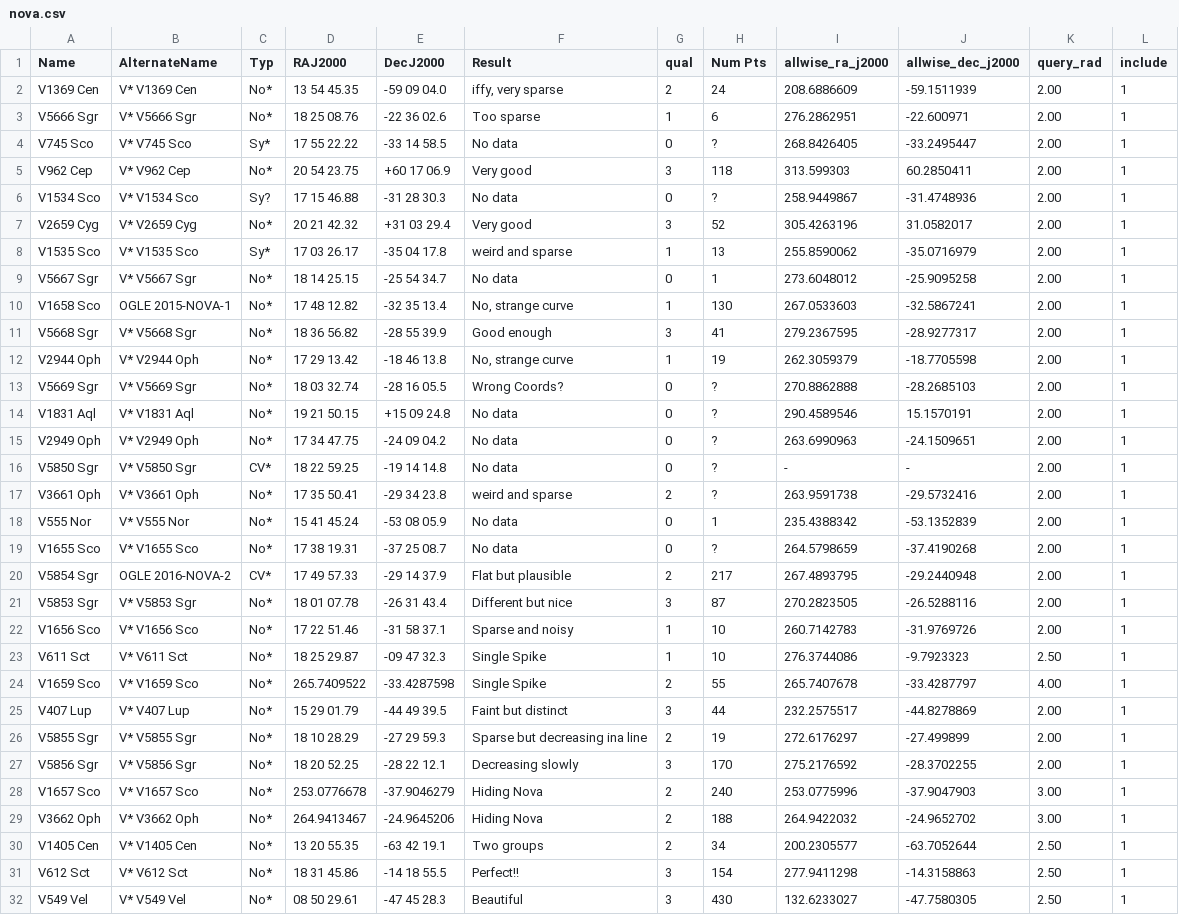
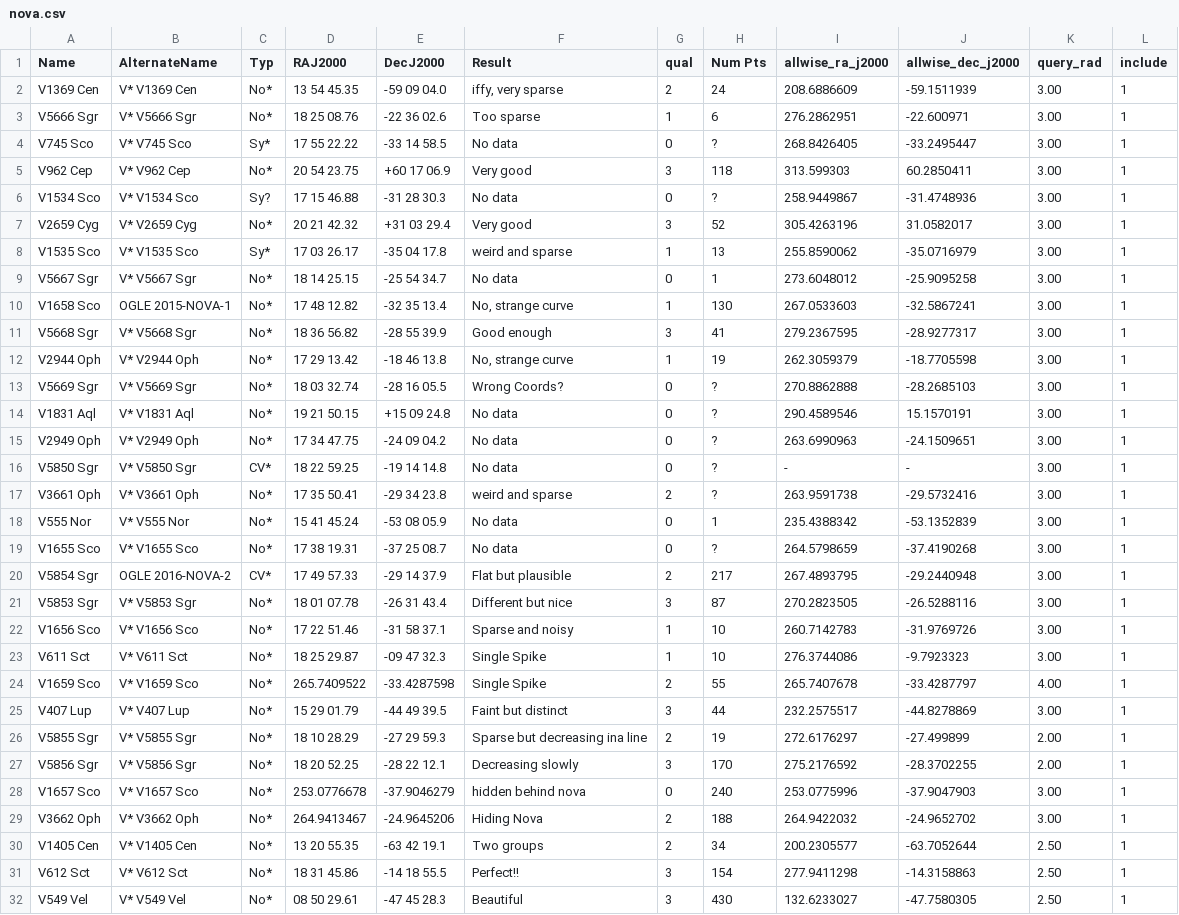
Before and after one commit to matteopaz/WISE, a CSV file: object_spreadsheets/nova.csv, drawn as a sheet; only a part is shown.

```diff
--- a/object_spreadsheets/nova.csv
+++ b/object_spreadsheets/nova.csv
@@ -1,29 +1,29 @@
 Name,AlternateName,Typ,RAJ2000,DecJ2000,Result,qual,Num Pts,allwise_ra_j2000,allwise_dec_j2000,query_rad,include
-V1369 Cen,V* V1369 Cen,No*,13 54 45.35,-59 09 04.0,"iffy, very sparse",2,24,208.6886609,-59.1511939,2.00,1
-V5666 Sgr,V* V5666 Sgr,No*,18 25 08.76,-22 36 02.6,Too sparse,1,6,276.2862951,-22.600971,2.00,1
-V745 Sco,V* V745 Sco,Sy*,17 55 22.22,-33 14 58.5,No data,0,?,268.8426405,-33.2495447,2.00,1
-V962 Cep,V* V962 Cep,No*,20 54 23.75,+60 17 06.9,Very good,3,118,313.599303,60.2850411,2.00,1
-V1534 Sco,V* V1534 Sco,Sy?,17 15 46.88,-31 28 30.3,No data,0,?,258.9449867,-31.4748936,2.00,1
-V2659 Cyg,V* V2659 Cyg,No*,20 21 42.32,+31 03 29.4,Very good,3,52,305.4263196,31.0582017,2.00,1
-V1535 Sco,V* V1535 Sco,Sy*,17 03 26.17,-35 04 17.8,weird and sparse,1,13,255.8590062,-35.0716979,2.00,1
-V5667 Sgr,V* V5667 Sgr,No*,18 14 25.15,-25 54 34.7,No data,0,1,273.6048012,-25.9095258,2.00,1
-V1658 Sco,OGLE 2015-NOVA-1,No*,17 48 12.82,-32 35 13.4,"No, strange curve",1,130,267.0533603,-32.5867241,2.00,1
-V5668 Sgr,V* V5668 Sgr,No*,18 36 56.82,-28 55 39.9,Good enough,3,41,279.2367595,-28.9277317,2.00,1
-V2944 Oph,V* V2944 Oph,No*,17 29 13.42,-18 46 13.8,"No, strange curve",1,19,262.3059379,-18.7705598,2.00,1
-V5669 Sgr,V* V5669 Sgr,No*,18 03 32.74,-28 16 05.5,Wrong Coords?,0,?,270.8862888,-28.2685103,2.00,1
-V1831 Aql,V* V1831 Aql,No*,19 21 50.15,+15 09 24.8,No data,0,?,290.4589546,15.1570191,2.00,1
-V2949 Oph,V* V2949 Oph,No*,17 34 47.75,-24 09 04.2,No data,0,?,263.6990963,-24.1509651,2.00,1
-V5850 Sgr,V* V5850 Sgr,CV*,18 22 59.25,-19 14 14.8,No data,0,?,-,-,2.00,1
-V3661 Oph,V* V3661 Oph,No*,17 35 50.41,-29 34 23.8,weird and sparse,2,?,263.9591738,-29.5732416,2.00,1
-V555 Nor,V* V555 Nor,No*,15 41 45.24,-53 08 05.9,No data,0,1,235.4388342,-53.1352839,2.00,1
-V1655 Sco,V* V1655 Sco,No*,17 38 19.31,-37 25 08.7,No data,0,?,264.5798659,-37.4190268,2.00,1
-V5854 Sgr,OGLE 2016-NOVA-2,CV*,17 49 57.33,-29 14 37.9,Flat but plausible,2,217,267.4893795,-29.2440948,2.00,1
-V5853 Sgr,V* V5853 Sgr,No*,18 01 07.78,-26 31 43.4,Different but nice,3,87,270.2823505,-26.5288116,2.00,1
-V1656 Sco,V* V1656 Sco,No*,17 22 51.46,-31 58 37.1,Sparse and noisy,1,10,260.7142783,-31.9769726,2.00,1
-V611 Sct,V* V611 Sct,No*,18 25 29.87,-09 47 32.3,Single Spike,1,10,276.3744086,-9.7923323,2.50,1
+V1369 Cen,V* V1369 Cen,No*,13 54 45.35,-59 09 04.0,"iffy, very sparse",2,24,208.6886609,-59.1511939,3.00,1
+V5666 Sgr,V* V5666 Sgr,No*,18 25 08.76,-22 36 02.6,Too sparse,1,6,276.2862951,-22.600971,3.00,1
+V745 Sco,V* V745 Sco,Sy*,17 55 22.22,-33 14 58.5,No data,0,?,268.8426405,-33.2495447,3.00,1
+V962 Cep,V* V962 Cep,No*,20 54 23.75,+60 17 06.9,Very good,3,118,313.599303,60.2850411,3.00,1
+V1534 Sco,V* V1534 Sco,Sy?,17 15 46.88,-31 28 30.3,No data,0,?,258.9449867,-31.4748936,3.00,1
+V2659 Cyg,V* V2659 Cyg,No*,20 21 42.32,+31 03 29.4,Very good,3,52,305.4263196,31.0582017,3.00,1
+V1535 Sco,V* V1535 Sco,Sy*,17 03 26.17,-35 04 17.8,weird and sparse,1,13,255.8590062,-35.0716979,3.00,1
+V5667 Sgr,V* V5667 Sgr,No*,18 14 25.15,-25 54 34.7,No data,0,1,273.6048012,-25.9095258,3.00,1
+V1658 Sco,OGLE 2015-NOVA-1,No*,17 48 12.82,-32 35 13.4,"No, strange curve",1,130,267.0533603,-32.5867241,3.00,1
+V5668 Sgr,V* V5668 Sgr,No*,18 36 56.82,-28 55 39.9,Good enough,3,41,279.2367595,-28.9277317,3.00,1
+V2944 Oph,V* V2944 Oph,No*,17 29 13.42,-18 46 13.8,"No, strange curve",1,19,262.3059379,-18.7705598,3.00,1
+V5669 Sgr,V* V5669 Sgr,No*,18 03 32.74,-28 16 05.5,Wrong Coords?,0,?,270.8862888,-28.2685103,3.00,1
+V1831 Aql,V* V1831 Aql,No*,19 21 50.15,+15 09 24.8,No data,0,?,290.4589546,15.1570191,3.00,1
+V2949 Oph,V* V2949 Oph,No*,17 34 47.75,-24 09 04.2,No data,0,?,263.6990963,-24.1509651,3.00,1
+V5850 Sgr,V* V5850 Sgr,CV*,18 22 59.25,-19 14 14.8,No data,0,?,-,-,3.00,1
+V3661 Oph,V* V3661 Oph,No*,17 35 50.41,-29 34 23.8,weird and sparse,2,?,263.9591738,-29.5732416,3.00,1
+V555 Nor,V* V555 Nor,No*,15 41 45.24,-53 08 05.9,No data,0,1,235.4388342,-53.1352839,3.00,1
+V1655 Sco,V* V1655 Sco,No*,17 38 19.31,-37 25 08.7,No data,0,?,264.5798659,-37.4190268,3.00,1
+V5854 Sgr,OGLE 2016-NOVA-2,CV*,17 49 57.33,-29 14 37.9,Flat but plausible,2,217,267.4893795,-29.2440948,3.00,1
+V5853 Sgr,V* V5853 Sgr,No*,18 01 07.78,-26 31 43.4,Different but nice,3,87,270.2823505,-26.5288116,3.00,1
+V1656 Sco,V* V1656 Sco,No*,17 22 51.46,-31 58 37.1,Sparse and noisy,1,10,260.7142783,-31.9769726,3.00,1
+V611 Sct,V* V611 Sct,No*,18 25 29.87,-09 47 32.3,Single Spike,1,10,276.3744086,-9.7923323,3.00,1
 V1659 Sco,V* V1659 Sco,No*,265.7409522,-33.4287598,Single Spike,2,55,265.7407678,-33.4287797,4.00,1
-V407 Lup,V* V407 Lup,No*,15 29 01.79,-44 49 39.5,Faint but distinct,3,44,232.2575517,-44.8278869,2.00,1
+V407 Lup,V* V407 Lup,No*,15 29 01.79,-44 49 39.5,Faint but distinct,3,44,232.2575517,-44.8278869,3.00,1
 V5855 Sgr,V* V5855 Sgr,No*,18 10 28.29,-27 29 59.3,Sparse but decreasing ina line,2,19,272.6176297,-27.499899,2.00,1
 V5856 Sgr,V* V5856 Sgr,No*,18 20 52.25,-28 22 12.1,Decreasing slowly,3,170,275.2176592,-28.3702255,2.00,1
-V1657 Sco,V* V1657 Sco,No*,253.0776678,-37.9046279,Hiding Nova,2,240,253.0775996,-37.9047903,3.00,1
+V1657 Sco,V* V1657 Sco,No*,253.0776678,-37.9046279,hidden behind nova,0,240,253.0775996,-37.9047903,3.00,1
 V3662 Oph,V* V3662 Oph,No*,264.9413467,-24.9645206,Hiding Nova,2,188,264.9422032,-24.9652702,3.00,1
```
Also changed, not shown: object_spreadsheets/transit.csv, 30 other files.
